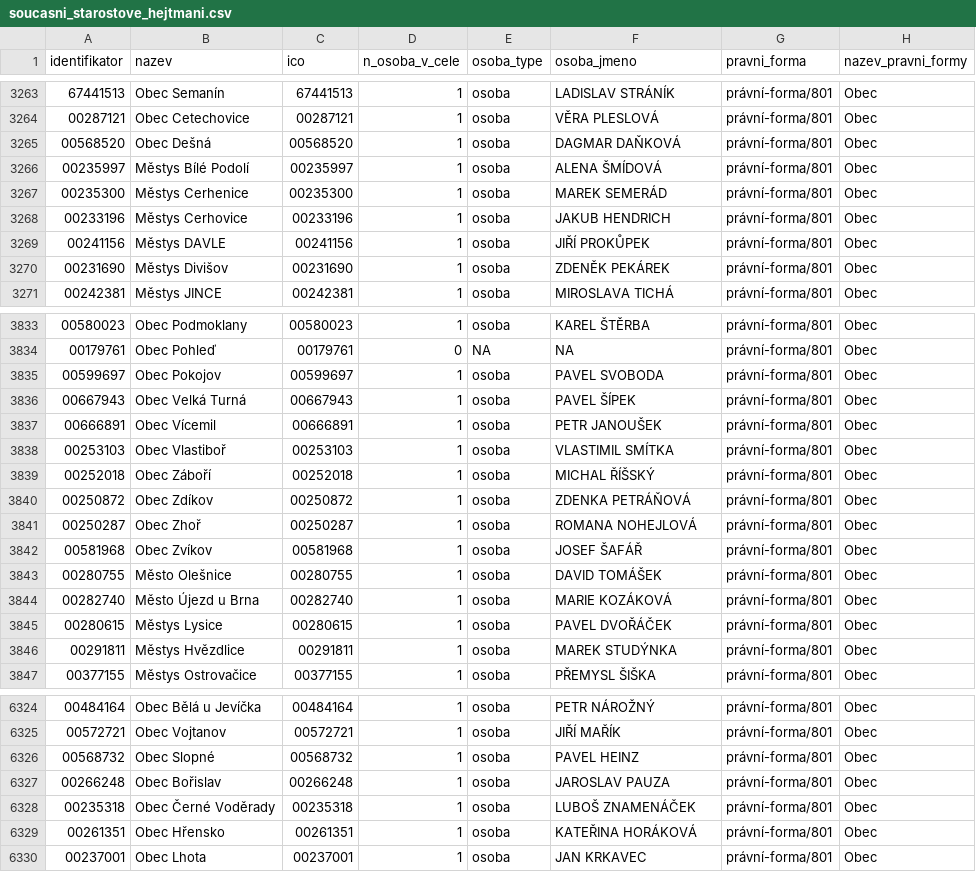
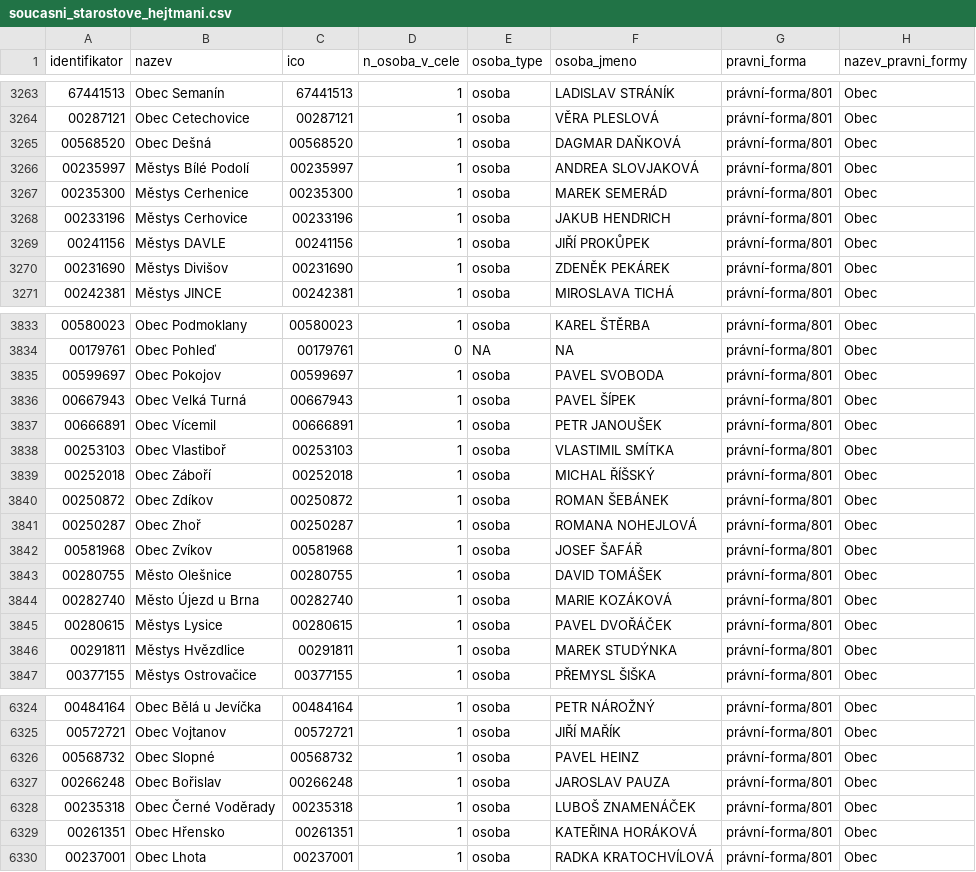
Before and after one commit to skvrnami/mayors2, a CSV file: output/soucasni_starostove_hejtmani.csv, drawn as a sheet; only a part is shown, gaps mark what is left out.

```diff
--- a/output/soucasni_starostove_hejtmani.csv
+++ b/output/soucasni_starostove_hejtmani.csv
@@ -3265,3 +3265,3 @@
 "00568520","Obec Dešná","00568520",1,"osoba","DAGMAR DAŇKOVÁ","právní-forma/801","Obec"
-"00235997","Městys Bílé Podolí","00235997",1,"osoba","ALENA ŠMÍDOVÁ","právní-forma/801","Obec"
+"00235997","Městys Bílé Podolí","00235997",1,"osoba","ANDREA SLOVJAKOVÁ","právní-forma/801","Obec"
 "00235300","Městys Cerhenice","00235300",1,"osoba","MAREK SEMERÁD","právní-forma/801","Obec"
@@ -3839,3 +3839,3 @@
 "00252018","Obec Záboří","00252018",1,"osoba","MICHAL ŘÍŠSKÝ","právní-forma/801","Obec"
-"00250872","Obec Zdíkov","00250872",1,"osoba","ZDENKA PETRÁŇOVÁ","právní-forma/801","Obec"
+"00250872","Obec Zdíkov","00250872",1,"osoba","ROMAN ŠEBÁNEK","právní-forma/801","Obec"
 "00250287","Obec Zhoř","00250287",1,"osoba","ROMANA NOHEJLOVÁ","právní-forma/801","Obec"
@@ -6329,2 +6329,2 @@
 "00261351","Obec Hřensko","00261351",1,"osoba","KATEŘINA HORÁKOVÁ","právní-forma/801","Obec"
-"00237001","Obec Lhota","00237001",1,"osoba","JAN KRKAVEC","právní-forma/801","Obec"
+"00237001","Obec Lhota","00237001",1,"osoba","RADKA KRATOCHVÍLOVÁ","právní-forma/801","Obec"
```
Also changed, not shown: 2 other files.
